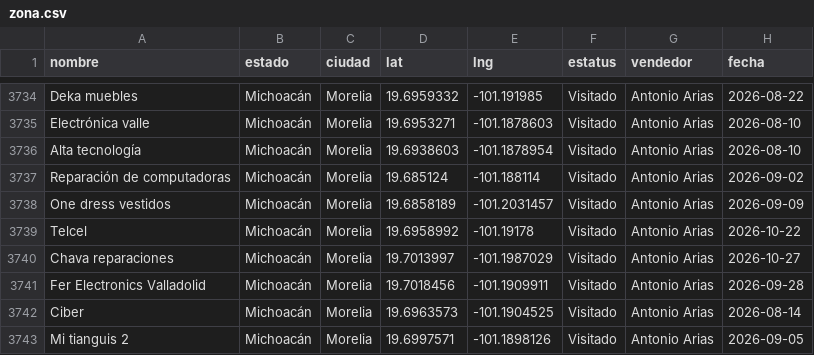
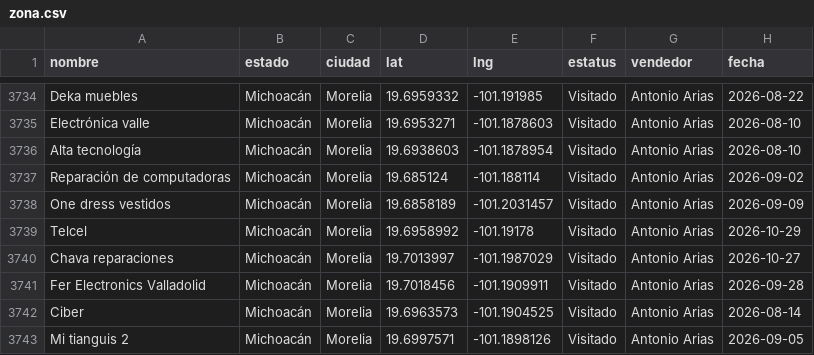
Before and after one commit to EduardoBandeliz/zona-eb, a CSV file: zona.csv, drawn as a sheet; only a part is shown, gaps mark what is left out.

Commit message:
zona.csv 29/Oct 12:47

```diff
--- a/zona.csv
+++ b/zona.csv
@@ -3738,3 +3738,3 @@ Reparación de computadoras,Michoacán,Morelia,19.685124,-101.188114,Visitado,An
 One dress vestidos,Michoacán,Morelia,19.6858189,-101.2031457,Visitado,Antonio Arias,2026-09-09
-Telcel,Michoacán,Morelia,19.6958992,-101.19178,Visitado,Antonio Arias,2026-10-22
+Telcel,Michoacán,Morelia,19.6958992,-101.19178,Visitado,Antonio Arias,2026-10-29
 Chava reparaciones,Michoacán,Morelia,19.7013997,-101.1987029,Visitado,Antonio Arias,2026-10-27
```
